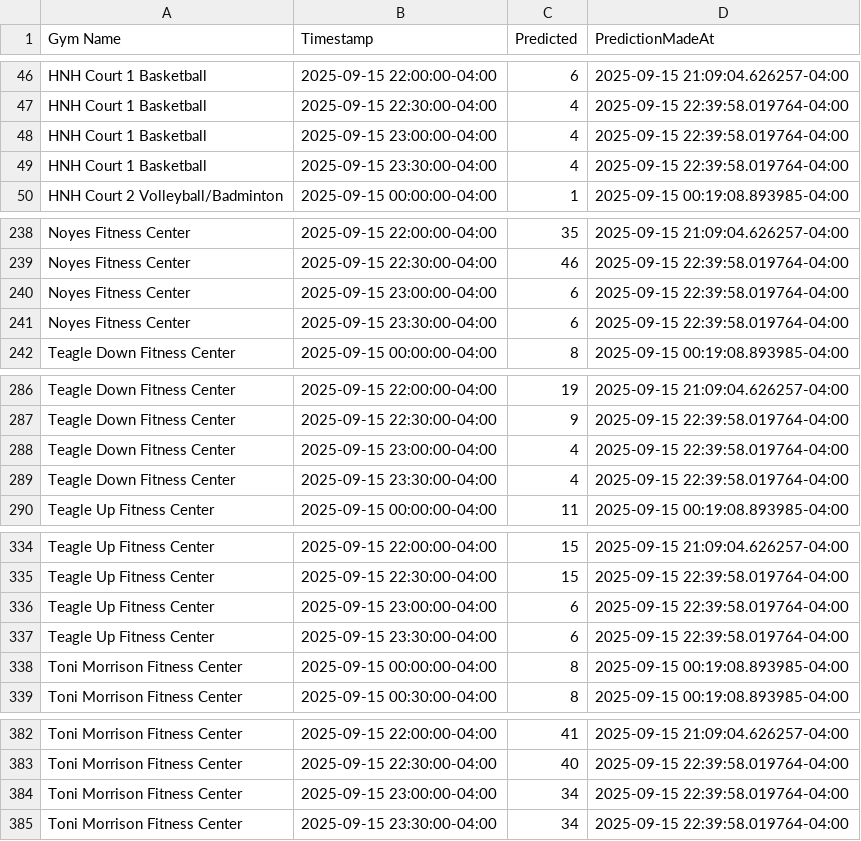
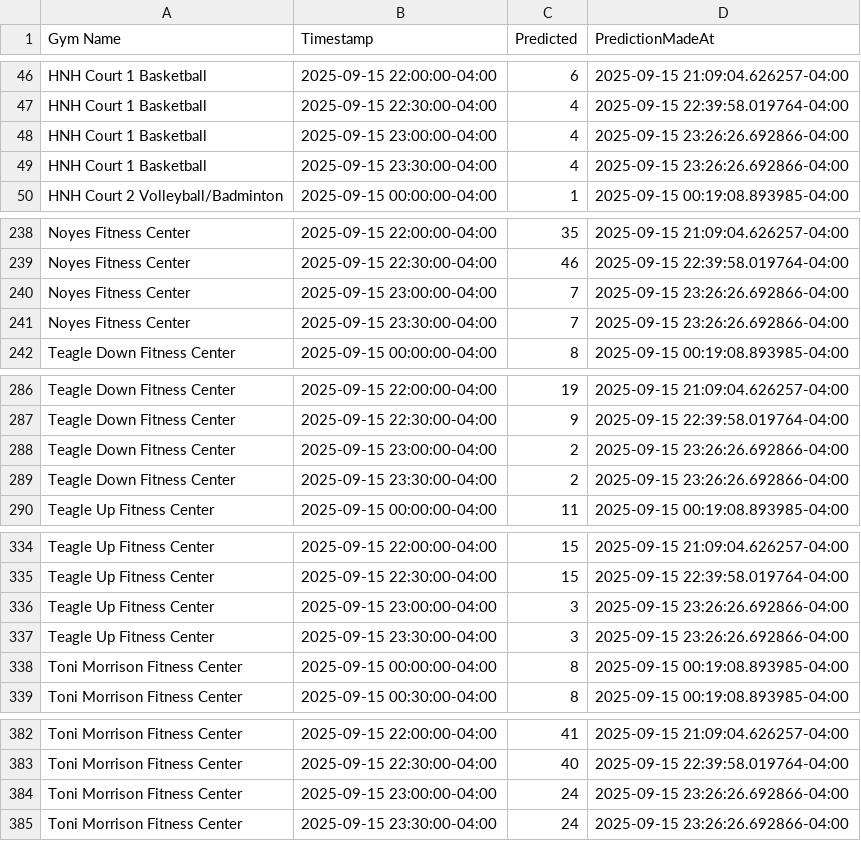
Before and after one commit to zainbilalh/cornell-gym-predictions, a CSV file: predictions.csv, drawn as a sheet; only a part is shown, gaps mark what is left out; the diff covers the shown part only.

```diff
--- a/predictions.csv
+++ b/predictions.csv
@@ -47,4 +47,4 @@ HNH Court 1 Basketball,2025-09-15 22:00:00-04:00,6,2025-09-15 21:09:04.626257-04
 HNH Court 1 Basketball,2025-09-15 22:30:00-04:00,4,2025-09-15 22:39:58.019764-04:00
-HNH Court 1 Basketball,2025-09-15 23:00:00-04:00,4,2025-09-15 22:39:58.019764-04:00
-HNH Court 1 Basketball,2025-09-15 23:30:00-04:00,4,2025-09-15 22:39:58.019764-04:00
+HNH Court 1 Basketball,2025-09-15 23:00:00-04:00,4,2025-09-15 23:26:26.692866-04:00
+HNH Court 1 Basketball,2025-09-15 23:30:00-04:00,4,2025-09-15 23:26:26.692866-04:00
 HNH Court 2 Volleyball/Badminton,2025-09-15 00:00:00-04:00,1,2025-09-15 00:19:08.893985-04:00
@@ -239,4 +239,4 @@ Noyes Fitness Center,2025-09-15 22:00:00-04:00,35,2025-09-15 21:09:04.626257-04:
 Noyes Fitness Center,2025-09-15 22:30:00-04:00,46,2025-09-15 22:39:58.019764-04:00
-Noyes Fitness Center,2025-09-15 23:00:00-04:00,6,2025-09-15 22:39:58.019764-04:00
-Noyes Fitness Center,2025-09-15 23:30:00-04:00,6,2025-09-15 22:39:58.019764-04:00
+Noyes Fitness Center,2025-09-15 23:00:00-04:00,7,2025-09-15 23:26:26.692866-04:00
+Noyes Fitness Center,2025-09-15 23:30:00-04:00,7,2025-09-15 23:26:26.692866-04:00
 Teagle Down Fitness Center,2025-09-15 00:00:00-04:00,8,2025-09-15 00:19:08.893985-04:00
@@ -287,4 +287,4 @@ Teagle Down Fitness Center,2025-09-15 22:00:00-04:00,19,2025-09-15 21:09:04.6262
 Teagle Down Fitness Center,2025-09-15 22:30:00-04:00,9,2025-09-15 22:39:58.019764-04:00
-Teagle Down Fitness Center,2025-09-15 23:00:00-04:00,4,2025-09-15 22:39:58.019764-04:00
-Teagle Down Fitness Center,2025-09-15 23:30:00-04:00,4,2025-09-15 22:39:58.019764-04:00
+Teagle Down Fitness Center,2025-09-15 23:00:00-04:00,2,2025-09-15 23:26:26.692866-04:00
+Teagle Down Fitness Center,2025-09-15 23:30:00-04:00,2,2025-09-15 23:26:26.692866-04:00
 Teagle Up Fitness Center,2025-09-15 00:00:00-04:00,11,2025-09-15 00:19:08.893985-04:00
@@ -335,4 +335,4 @@ Teagle Up Fitness Center,2025-09-15 22:00:00-04:00,15,2025-09-15 21:09:04.626257
 Teagle Up Fitness Center,2025-09-15 22:30:00-04:00,15,2025-09-15 22:39:58.019764-04:00
-Teagle Up Fitness Center,2025-09-15 23:00:00-04:00,6,2025-09-15 22:39:58.019764-04:00
-Teagle Up Fitness Center,2025-09-15 23:30:00-04:00,6,2025-09-15 22:39:58.019764-04:00
+Teagle Up Fitness Center,2025-09-15 23:00:00-04:00,3,2025-09-15 23:26:26.692866-04:00
+Teagle Up Fitness Center,2025-09-15 23:30:00-04:00,3,2025-09-15 23:26:26.692866-04:00
 Toni Morrison Fitness Center,2025-09-15 00:00:00-04:00,8,2025-09-15 00:19:08.893985-04:00
@@ -383,3 +383,3 @@ Toni Morrison Fitness Center,2025-09-15 22:00:00-04:00,41,2025-09-15 21:09:04.62
 Toni Morrison Fitness Center,2025-09-15 22:30:00-04:00,40,2025-09-15 22:39:58.019764-04:00
-Toni Morrison Fitness Center,2025-09-15 23:00:00-04:00,34,2025-09-15 22:39:58.019764-04:00
-Toni Morrison Fitness Center,2025-09-15 23:30:00-04:00,34,2025-09-15 22:39:58.019764-04:00
+Toni Morrison Fitness Center,2025-09-15 23:00:00-04:00,24,2025-09-15 23:26:26.692866-04:00
+Toni Morrison Fitness Center,2025-09-15 23:30:00-04:00,24,2025-09-15 23:26:26.692866-04:00
```
Also changed, not shown: 6 edited cells elsewhere in this file.
